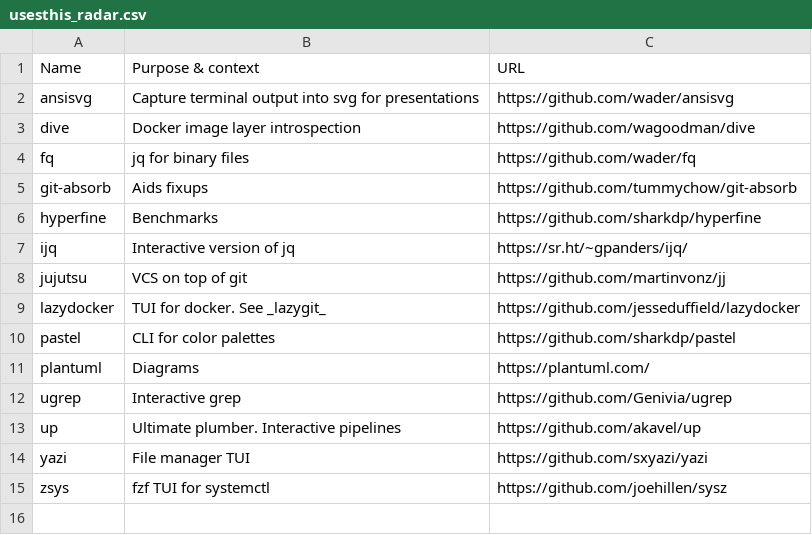
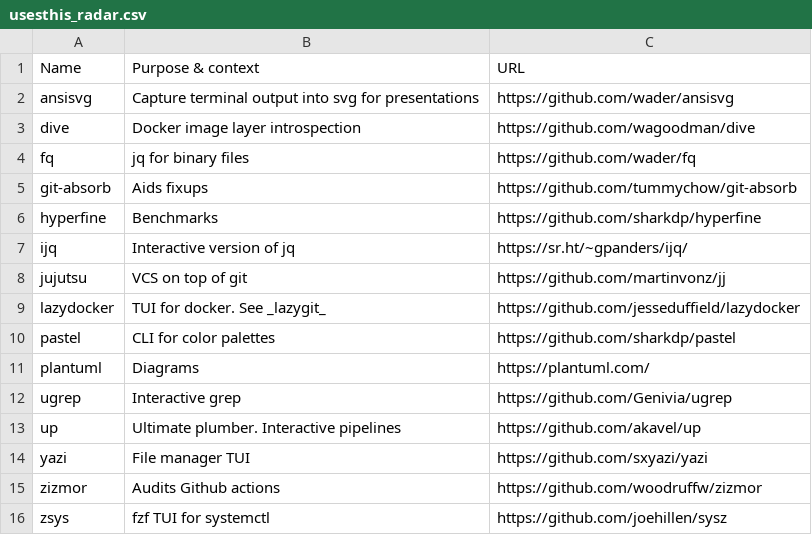
Before and after one commit to chelmertz/chelmertz.github.io, a CSV file: tables/usesthis_radar.csv, drawn as a sheet; the diff names each change by its address in the sheet, - before the commit and + after, or states it on an @@ line.

Commit message:
uses this: zizmor

```diff
--- a/tables/usesthis_radar.csv
+++ b/tables/usesthis_radar.csv
+row 15: zizmor | Audits Github actions | https://github.com/woodruffw/zizmor
```
Also changed, not shown: 2 other files.
